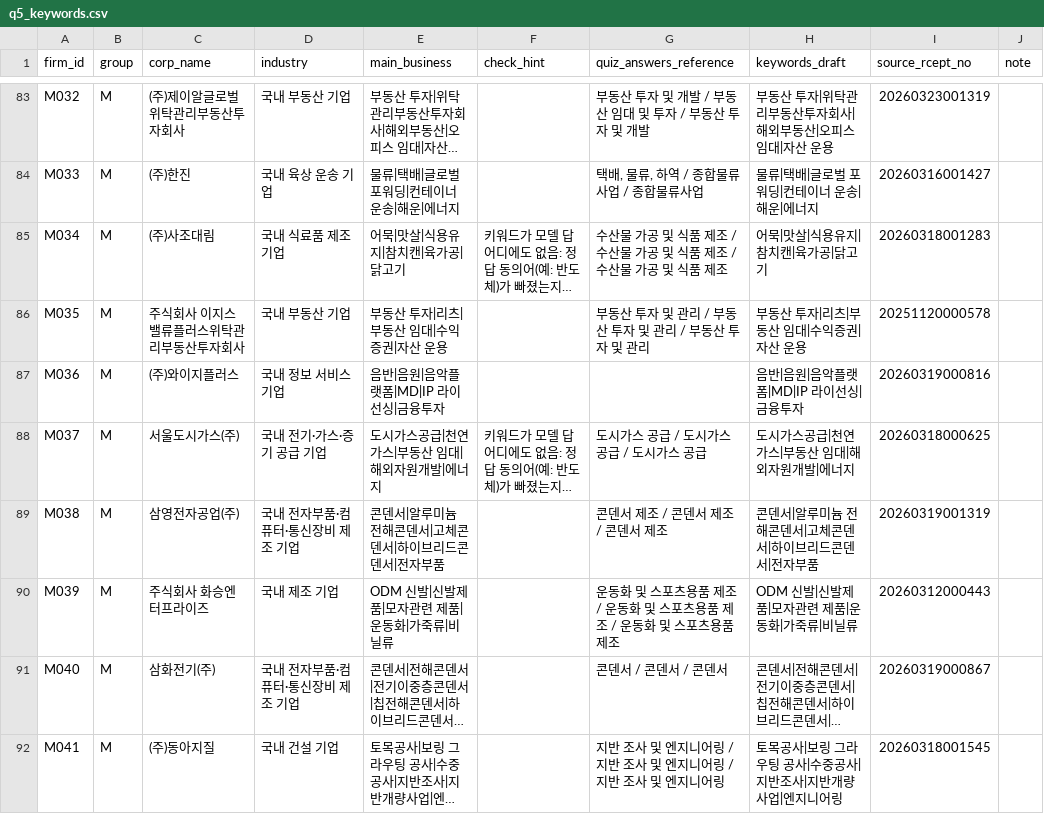
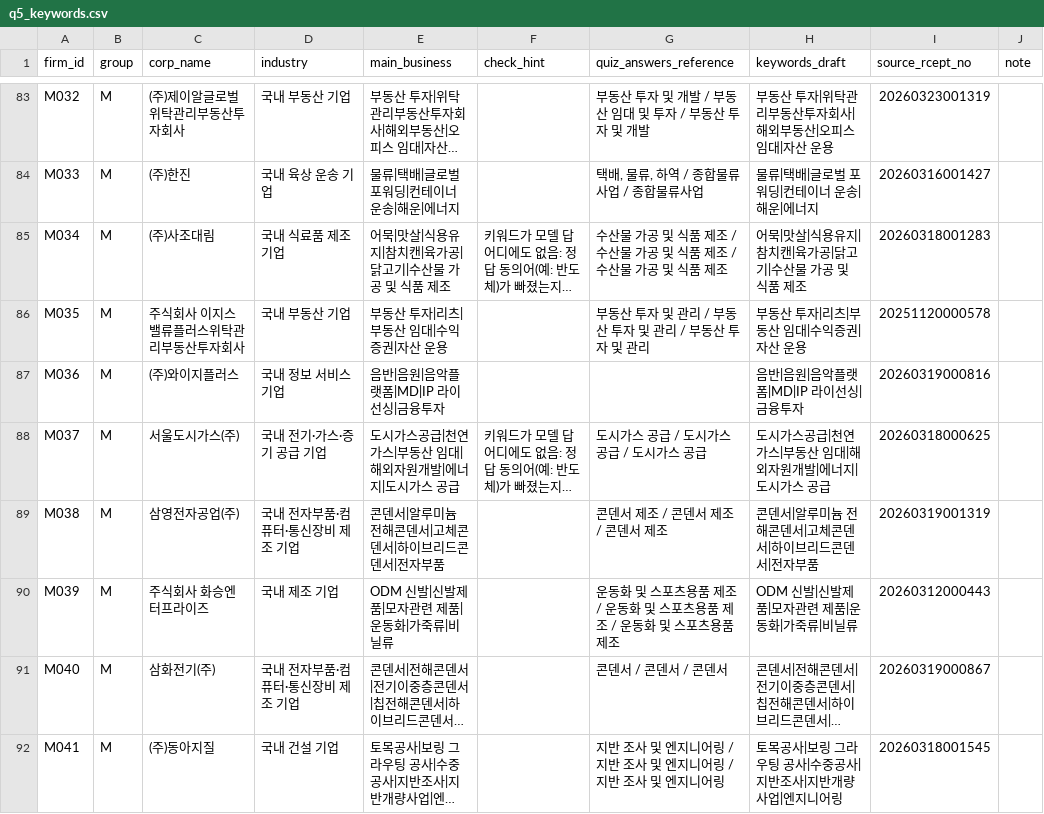
Before and after one commit to caxios/llm-FSA-evaluation, a CSV file: data/ground_truth/q5_keywords.csv, drawn as a sheet; only a part is shown, gaps mark what is left out; long unchanged cells end in …; the diff covers the shown part only; the diff names each change by its address in the sheet, - before the commit and + after, or states it on an @@ line.

```diff
--- a/data/ground_truth/q5_keywords.csv
+++ b/data/ground_truth/q5_keywords.csv
-E85 (main_business): 어묵|맛살|식용유지|참치캔|육가공|닭고기
+E85 (main_business): 어묵|맛살|식용유지|참치캔|육가공|닭고기|수산물 가공 및 식품 제조
-H85 (keywords_draft): 어묵|맛살|식용유지|참치캔|육가공|닭고기
+H85 (keywords_draft): 어묵|맛살|식용유지|참치캔|육가공|닭고기|수산물 가공 및 식품 제조
-E88 (main_business): 도시가스공급|천연가스|부동산 임대|해외자원개발|에너지
+E88 (main_business): 도시가스공급|천연가스|부동산 임대|해외자원개발|에너지|도시가스 공급
-H88 (keywords_draft): 도시가스공급|천연가스|부동산 임대|해외자원개발|에너지
+H88 (keywords_draft): 도시가스공급|천연가스|부동산 임대|해외자원개발|에너지|도시가스 공급
```
Also changed, not shown: 41 edited cells elsewhere in this file, results/tables/R2_tiers.csv, results/tables/T10_stages.csv, 25 other files.
